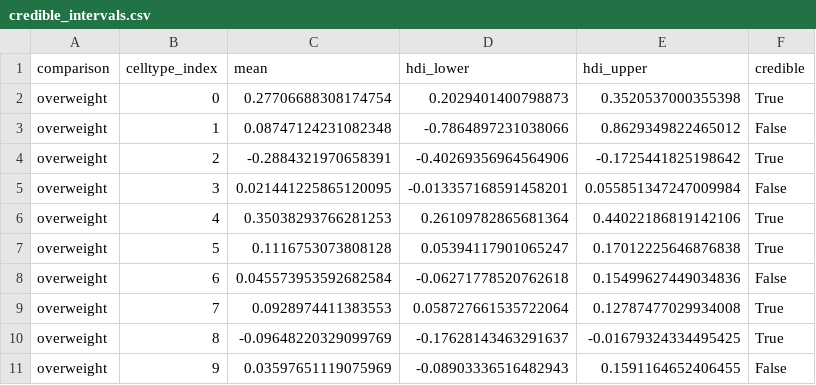
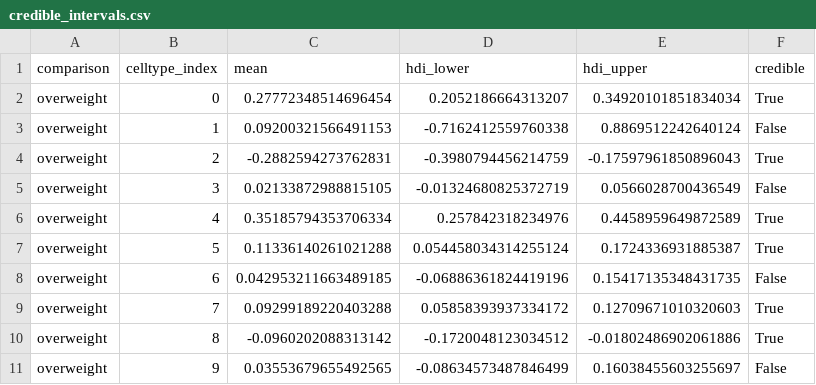
Before and after one commit to arunviswanathan91/cell-analysis-viewer, a CSV file: data/bayesian_csvs/immune_fine/credible_intervals.csv, drawn as a sheet; only a part is shown; the diff covers the shown part only.

```diff
--- a/data/bayesian_csvs/immune_fine/credible_intervals.csv
+++ b/data/bayesian_csvs/immune_fine/credible_intervals.csv
@@ -1,11 +1,11 @@
 comparison,celltype_index,mean,hdi_lower,hdi_upper,credible
-overweight,0,0.27706688308174754,0.2029401400798873,0.3520537000355398,True
-overweight,1,0.08747124231082348,-0.7864897231038066,0.8629349822465012,False
-overweight,2,-0.2884321970658391,-0.40269356964564906,-0.1725441825198642,True
-overweight,3,0.021441225865120095,-0.013357168591458201,0.055851347247009984,False
-overweight,4,0.35038293766281253,0.26109782865681364,0.44022186819142106,True
-overweight,5,0.1116753073808128,0.05394117901065247,0.17012225646876838,True
-overweight,6,0.045573953592682584,-0.06271778520762618,0.15499627449034836,False
-overweight,7,0.0928974411383553,0.058727661535722064,0.12787477029934008,True
-overweight,8,-0.09648220329099769,-0.17628143463291637,-0.01679324334495425,True
-overweight,9,0.03597651119075969,-0.08903336516482943,0.1591164652406455,False
+overweight,0,0.27772348514696454,0.2052186664313207,0.34920101851834034,True
+overweight,1,0.09200321566491153,-0.7162412559760338,0.8869512242640124,False
+overweight,2,-0.2882594273762831,-0.3980794456214759,-0.17597961850896043,True
+overweight,3,0.02133872988815105,-0.01324680825372719,0.0566028700436549,False
+overweight,4,0.35185794353706334,0.257842318234976,0.4458959649872589,True
+overweight,5,0.11336140261021288,0.054458034314255124,0.1724336931885387,True
+overweight,6,0.042953211663489185,-0.06886361824419196,0.15417135348431735,False
+overweight,7,0.09299189220403288,0.05858393937334172,0.12709671010320603,True
+overweight,8,-0.0960202088313142,-0.1720048123034512,-0.01802486902061886,True
+overweight,9,0.03553679655492565,-0.08634573487846499,0.16038455603255697,False
```
Also changed, not shown: 96 edited cells elsewhere in this file, data/bayesian_csvs/immune_coarse/credible_intervals.csv, data/bayesian_csvs/immune_coarse/energy.csv, 20 other files.
